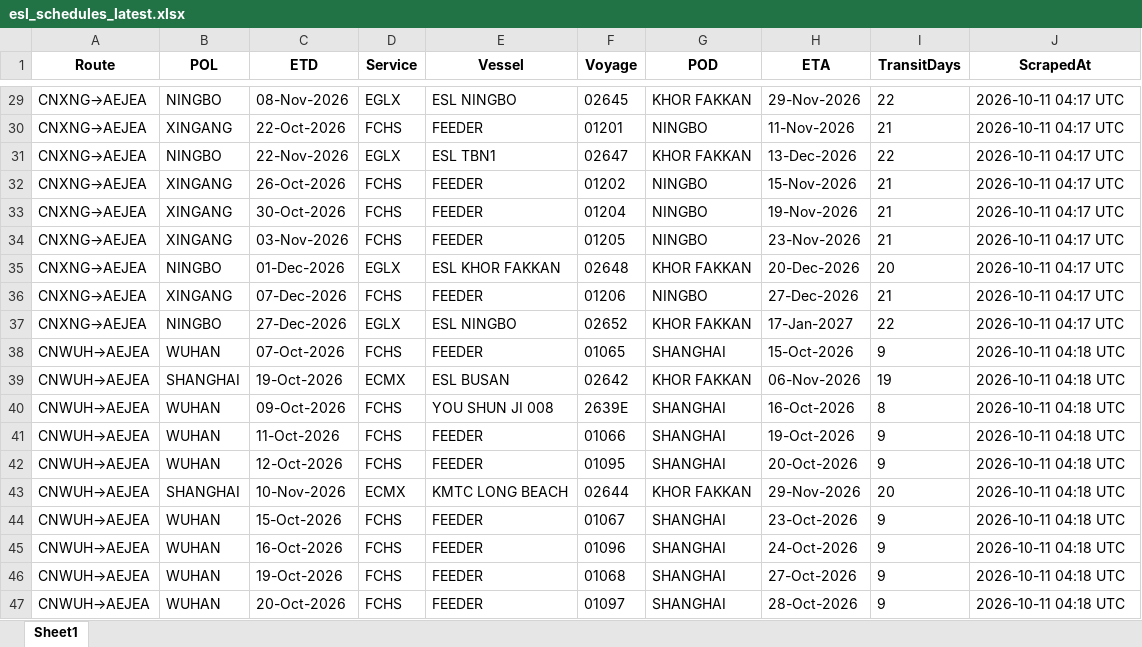
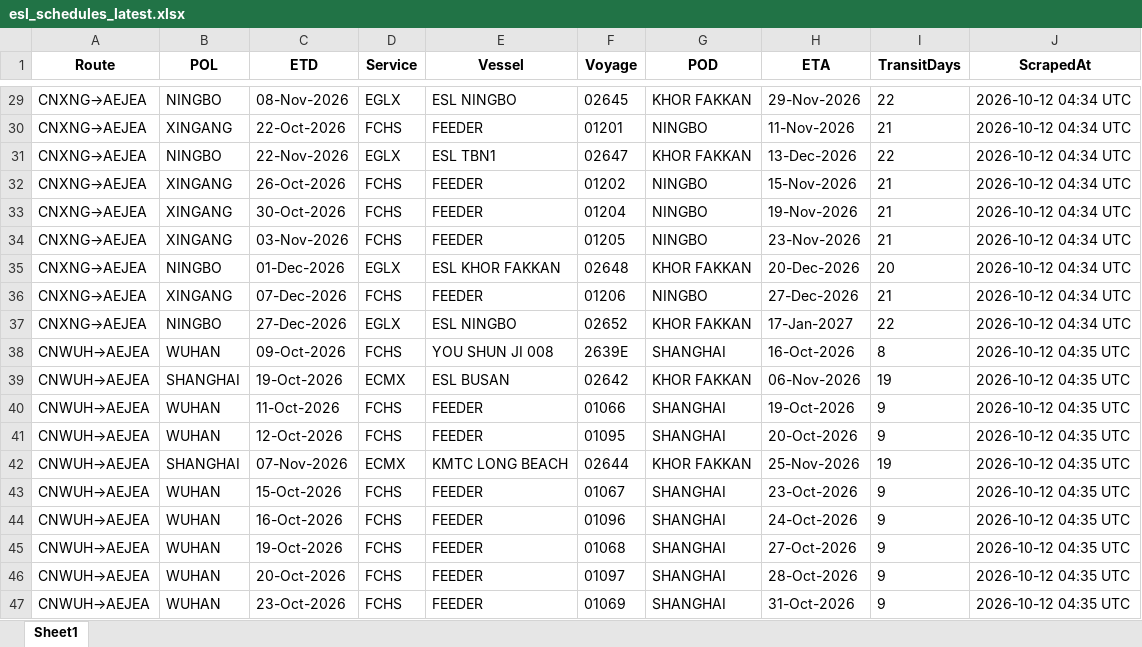
Before and after one commit to ply93/esl-schedule-fetcher, an Excel workbook: output/esl_schedules_latest.xlsx, sheet Sheet1, drawn as a sheet; only a part is shown, gaps mark what is left out; values as stored, in another font and other column widths than the file's, no borders; removed rows and columns are numbered as before the commit, all else as after; the diff covers the shown part only; the diff names each change by its address in the sheet, - before the commit and + after, or states it on an @@ line.

```diff
--- a/output/esl_schedules_latest.xlsx (sheet Sheet1)
+++ b/output/esl_schedules_latest.xlsx (sheet Sheet1)
-J29:J37 (ScrapedAt): 2026-10-11 04:17 UTC
+J29:J37 (ScrapedAt): 2026-10-12 04:34 UTC
-C38 (ETD): 07-Oct-2026
+C38 (ETD): 09-Oct-2026
-E38 (Vessel): FEEDER
+E38 (Vessel): YOU SHUN JI 008
-F38 (Voyage): 01065
+F38 (Voyage): 2639E
-H38 (ETA): 15-Oct-2026
+H38 (ETA): 16-Oct-2026
-I38 (TransitDays): 9
+I38 (TransitDays): 8
-J38:J39 (ScrapedAt): 2026-10-11 04:18 UTC
+J38:J39 (ScrapedAt): 2026-10-12 04:35 UTC
-row 40: CNWUH→AEJEA | WUHAN | 09-Oct-2026 | FCHS | YOU SHUN JI 008 | 2639E | SHANGHAI | 16-Oct-2026 | 8 | 2026-10-11 04:18 UTC
-J40:J46 (ScrapedAt): 2026-10-11 04:18 UTC
+J40:J46 (ScrapedAt): 2026-10-12 04:35 UTC
-C42 (ETD): 10-Nov-2026
+C42 (ETD): 07-Nov-2026
-H42 (ETA): 29-Nov-2026
+H42 (ETA): 25-Nov-2026
-I42 (TransitDays): 20
+I42 (TransitDays): 19
+row 47: CNWUH→AEJEA | WUHAN | 23-Oct-2026 | FCHS | FEEDER | 01069 | SHANGHAI | 31-Oct-2026 | 9 | 2026-10-12 04:35 UTC
```
Also changed, not shown: 32 edited cells elsewhere in this sheet, output/one_schedules_latest.xlsx, 2 other files.
